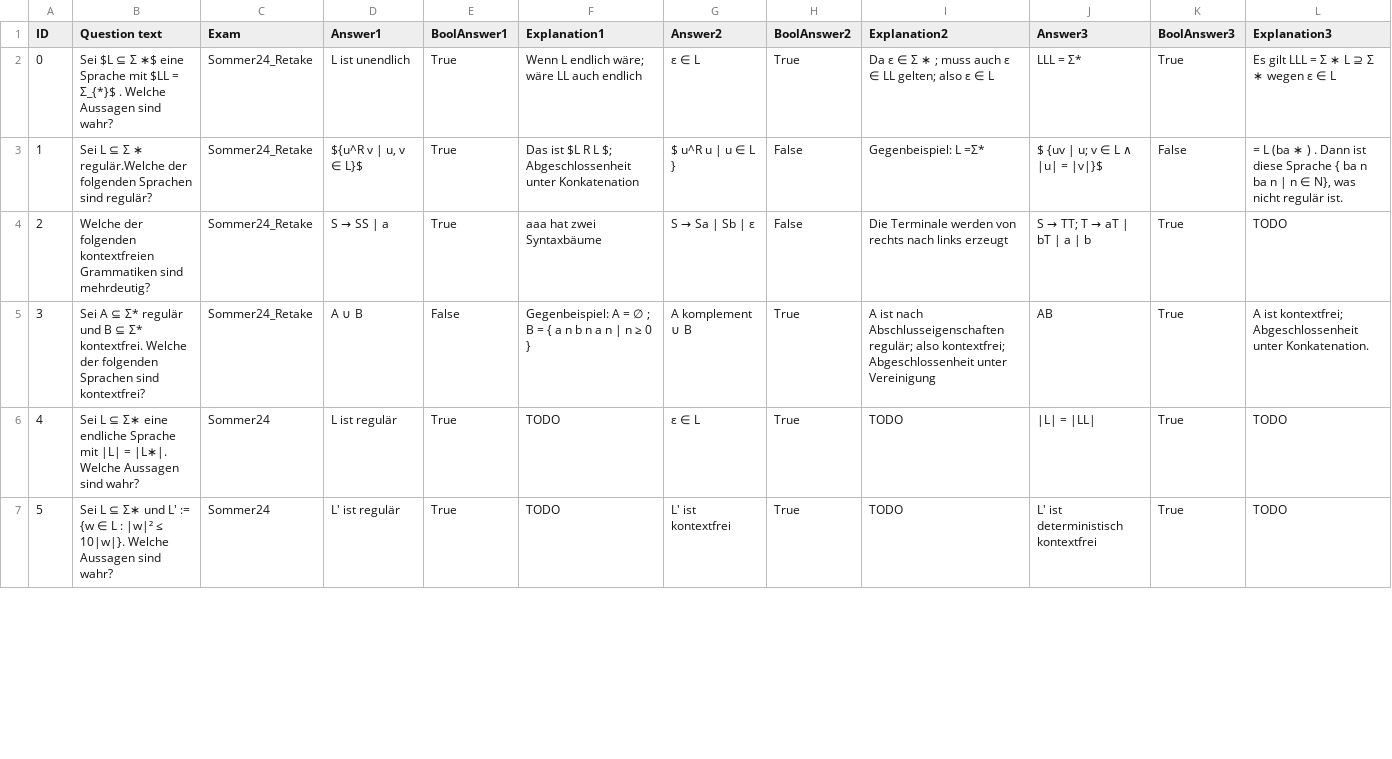
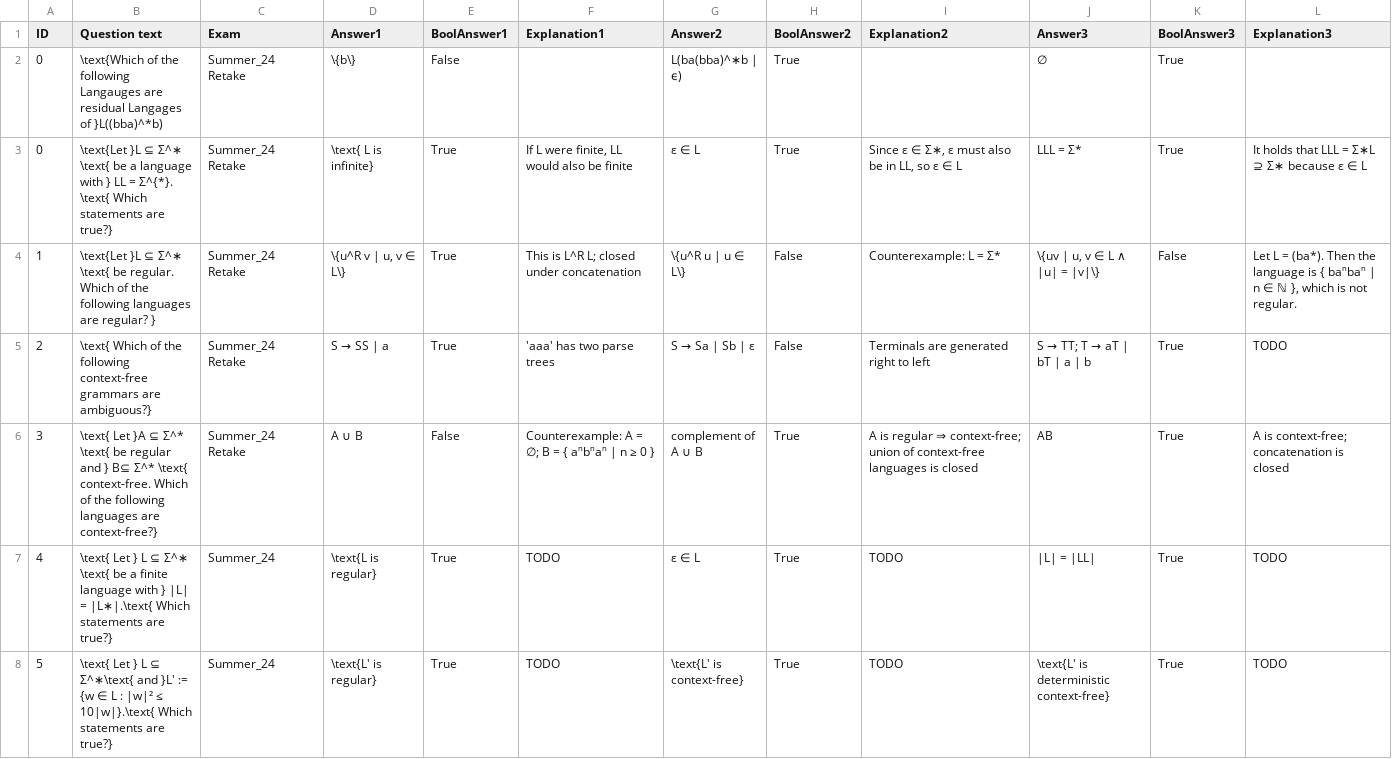
Before and after one commit to manuel-Oelmaier/Theo, a CSV file: public/csv/Quiz_Regulare_und_Kontextfreiesprachen.csv, drawn as a sheet; only a part is shown; the diff covers the shown part only.

Commit message:
properly split the two quizes, prepared for more languages and collected more questions for Quiz_regular

```diff
--- a/public/csv/Quiz_Regulare_und_Kontextfreiesprachen.csv
+++ b/public/csv/Quiz_Regulare_und_Kontextfreiesprachen.csv
@@ -1,7 +1,8 @@
 "ID","Question text","Exam","Answer1","BoolAnswer1","Explanation1","Answer2","BoolAnswer2","Explanation2","Answer3","BoolAnswer3","Explanation3"
-"0","Sei $L ⊆ Σ ∗$ eine Sprache mit $LL = Σ_{*}$ . Welche Aussagen sind wahr?","Sommer24_Retake","L ist unendlich","True","Wenn L endlich wäre; wäre LL auch endlich","ε ∈ L","True","Da ε ∈ Σ ∗ ; muss auch ε ∈ LL gelten; also ε ∈ L","LLL = Σ*","True","Es gilt LLL = Σ ∗ L ⊇ Σ ∗ wegen ε ∈ L"
-"1","Sei L ⊆ Σ ∗ regulär.Welche der folgenden Sprachen sind regulär?","Sommer24_Retake","${u^R v | u, v ∈ L}$","True","Das ist $L R L $; Abgeschlossenheit unter Konkatenation","$ u^R u | u ∈ L }","False","Gegenbeispiel: L =Σ*","$ {uv | u; v ∈ L ∧ |u| = |v|}$","False"," = L (ba ∗ ) . Dann ist diese Sprache { ba n ba n | n ∈ N}, was nicht regulär ist."
-"2","Welche der folgenden kontextfreien Grammatiken sind mehrdeutig?","Sommer24_Retake","S → SS | a","True","aaa hat zwei Syntaxbäume","S → Sa | Sb | ε","False","Die Terminale werden von rechts nach links erzeugt","S → TT; T → aT | bT | a | b","True","TODO"
-"3","Sei A ⊆ Σ* regulär und B ⊆ Σ* kontextfrei. Welche der folgenden Sprachen sind kontextfrei?","Sommer24_Retake","A ∪ B","False","Gegenbeispiel: A = ∅ ; B = { a n b n a n | n ≥ 0 }"," A komplement ∪ B","True","A ist nach Abschlusseigenschaften regulär; also kontextfrei; Abgeschlossenheit unter Vereinigung","AB","True","A ist kontextfrei; Abgeschlossenheit unter Konkatenation."
-"4","Sei L ⊆ Σ∗ eine endliche Sprache mit |L| = |L∗|. Welche Aussagen sind wahr?","Sommer24","L ist regulär","True","TODO","ε ∈ L","True","TODO","|L| = |LL|","True","TODO"
-"5","Sei L ⊆ Σ∗ und L' := {w ∈ L : |w|² ≤ 10|w|}. Welche Aussagen sind wahr?","Sommer24","L' ist regulär","True","TODO","L' ist kontextfrei","True","TODO","L' ist deterministisch kontextfrei","True","TODO"
+"0","\text{Which of the following Langauges are residual Langages of }L((bba)^*b)","Summer_24 Retake","\{b\}","False","","L(ba(bba)^∗b | ϵ)","True","","∅","True",""
+"0","\text{Let }L ⊆ Σ^∗ \text{ be a language with } LL = Σ^{*}. \text{ Which statements are true?}","Summer_24 Retake","\text{ L is infinite}","True","If L were finite, LL would also be finite","ε ∈ L","True","Since ε ∈ Σ∗, ε must also be in LL, so ε ∈ L","LLL = Σ*","True","It holds that LLL = Σ∗L ⊇ Σ∗ because ε ∈ L"
+"1","\text{Let }L ⊆ Σ^∗ \text{ be regular. Which of the following languages are regular? }","Summer_24 Retake","\{u^R v | u, v ∈ L\}","True","This is L^R L; closed under concatenation","\{u^R u | u ∈ L\}","False","Counterexample: L = Σ*","\{uv | u, v ∈ L ∧ |u| = |v|\}","False","Let L = (ba*). Then the language is { baⁿbaⁿ | n ∈ ℕ }, which is not regular."
+"2","\text{ Which of the following context-free grammars are ambiguous?}","Summer_24 Retake","S → SS | a","True","'aaa' has two parse trees","S → Sa | Sb | ε","False","Terminals are generated right to left","S → TT; T → aT | bT | a | b","True","TODO"
+"3","\text{ Let }A ⊆ Σ^* \text{ be regular and } B⊆ Σ^* \text{ context-free. Which of the following languages are context-free?}","Summer_24 Retake","A ∪ B","False","Counterexample: A = ∅; B = { aⁿbⁿaⁿ | n ≥ 0 }","complement of A ∪ B","True","A is regular ⇒ context-free; union of context-free languages is closed","AB","True","A is context-free; concatenation is closed"
+"4","\text{ Let } L ⊆ Σ^∗ \text{ be a finite language with } |L| = |L∗|.\text{ Which statements are true?}","Summer_24","\text{L is regular}","True","TODO","ε ∈ L","True","TODO","|L| = |LL|","True","TODO"
+"5","\text{ Let } L ⊆ Σ^∗\text{ and }L' := {w ∈ L : |w|² ≤ 10|w|}.\text{ Which statements are true?}","Summer_24","\text{L' is regular}","True","TODO","\text{L' is context-free}","True","TODO","\text{L' is deterministic context-free}","True","TODO"
```
Also changed, not shown: 63 edited cells elsewhere in this file, 4 other files.
